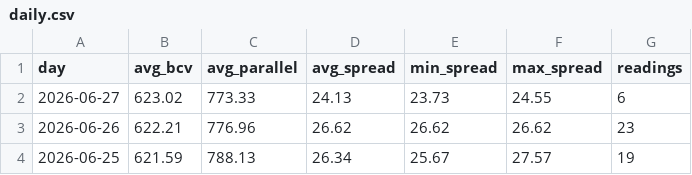
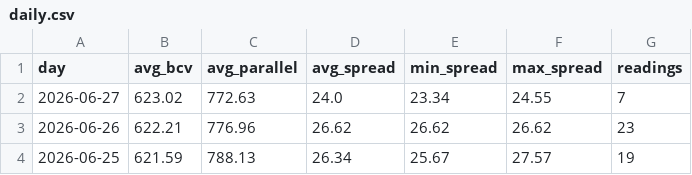
Before and after one commit to lucaleoklar-droid/Venezuela-currency-agent, a CSV file: data/daily.csv, drawn as a sheet; only a part is shown.

```diff
--- a/data/daily.csv
+++ b/data/daily.csv
@@ -1,3 +1,3 @@
 day,avg_bcv,avg_parallel,avg_spread,min_spread,max_spread,readings
-2026-06-27,623.02,773.33,24.13,23.73,24.55,6
+2026-06-27,623.02,772.63,24.0,23.34,24.55,7
 2026-06-26,622.21,776.96,26.62,26.62,26.62,23
```
Also changed, not shown: data/archive/rates-2026-06.csv, data/recent.csv, 1 other file.
